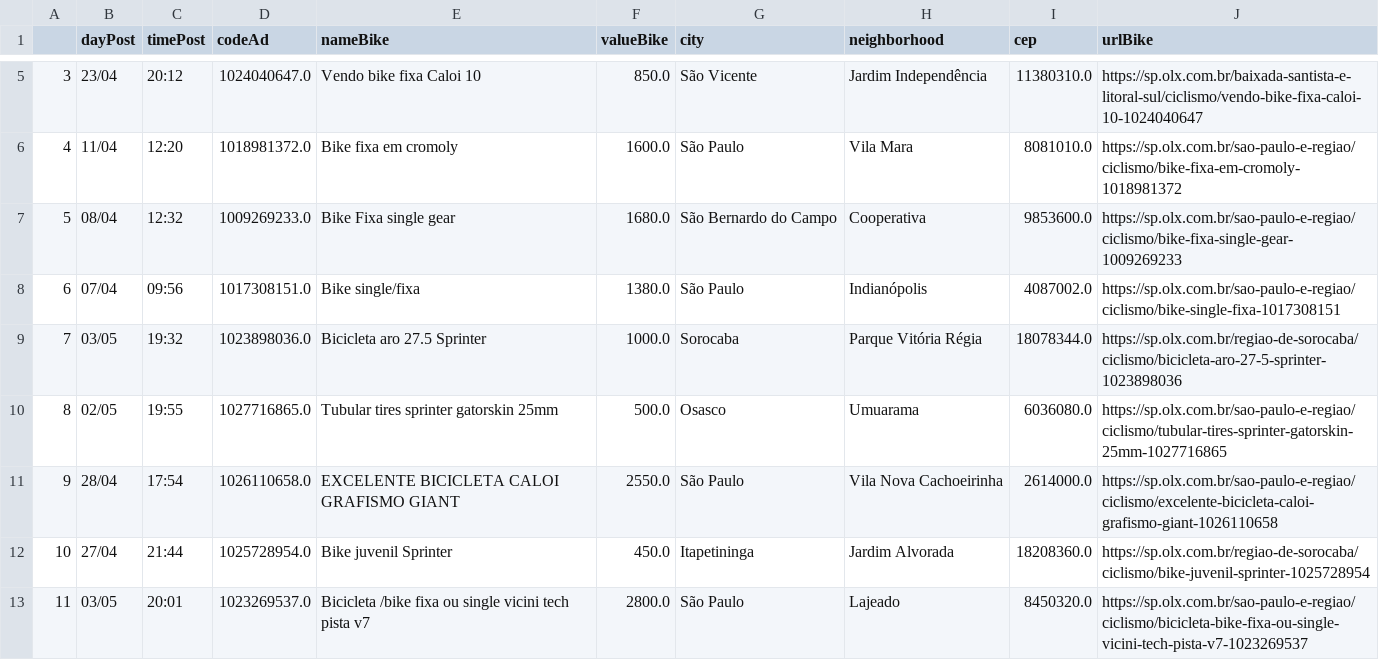
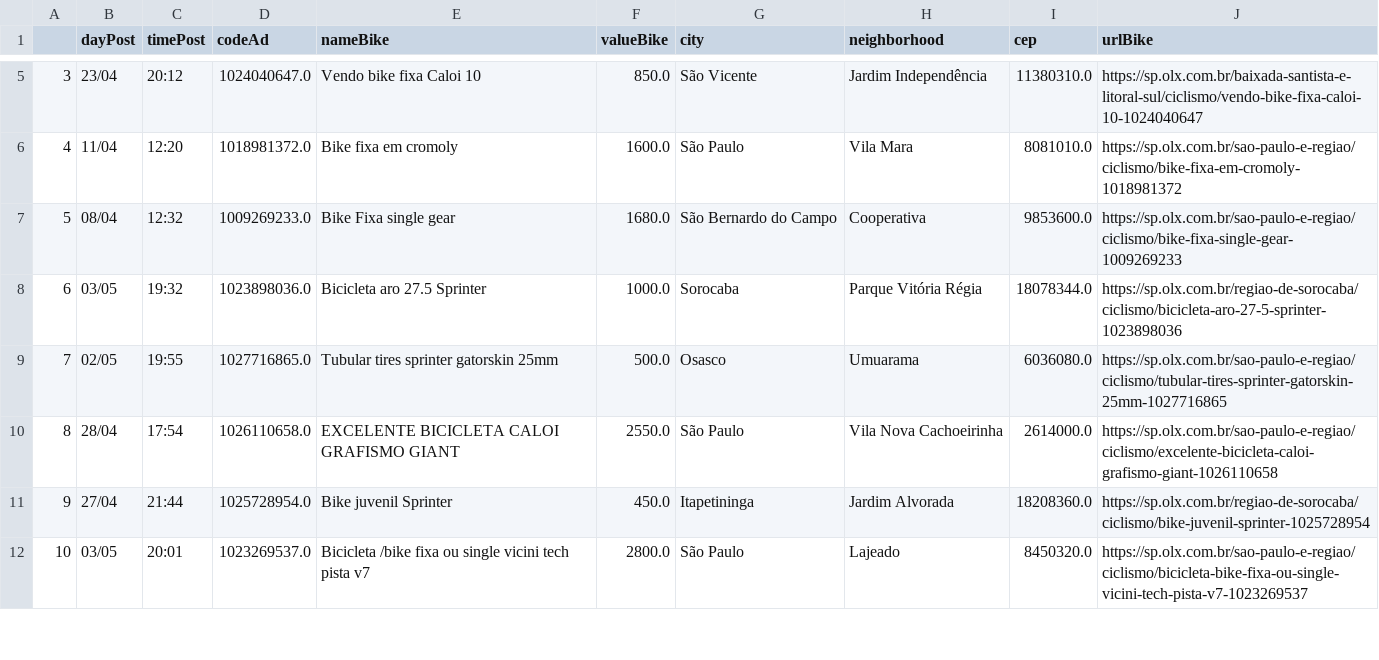
Before and after one commit to cmpaulo/webScrap, a CSV file: busca_bike_dados_clean.csv, drawn as a sheet; only a part is shown, gaps mark what is left out; removed rows and columns are numbered as before the commit, all else as after; the diff names each change by its address in the sheet, - before the commit and + after, or states it on an @@ line.

```diff
--- a/busca_bike_dados_clean.csv
+++ b/busca_bike_dados_clean.csv
-row 8: 6 | 07/04 | 09:56 | 1017308151.0 | Bike single/fixa | 1380.0 | São Paulo | Indianópolis | 4087002.0 | https://sp.olx.com.br/sao-paulo-e-regiao/ciclismo/bike-single-fixa-1017308151
@@ column A renumbered from row 8 down @@
```
Also changed, not shown: busca_bike_dados.csv, 2 other files.
